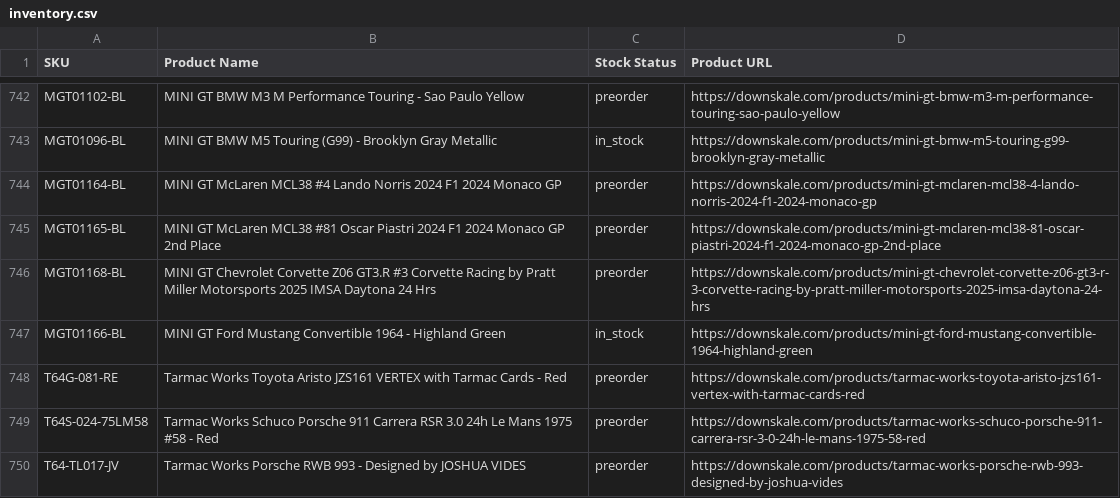
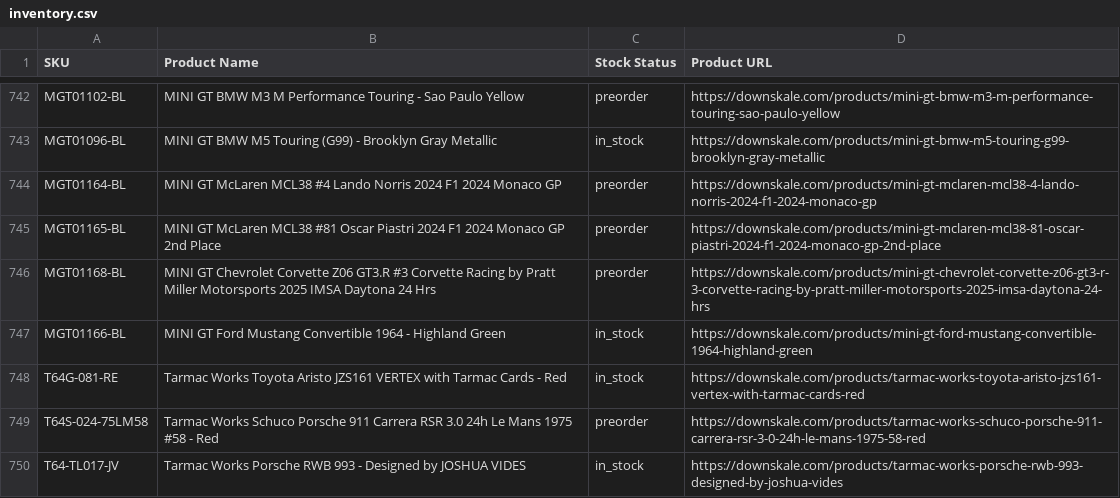
Before and after one commit to chrisboulas/downskale-inventory-feed-data, a CSV file: inventory.csv, drawn as a sheet; only a part is shown, gaps mark what is left out; the diff covers the shown part only.

```diff
--- a/inventory.csv
+++ b/inventory.csv
@@ -747,4 +747,4 @@ MGT01168-BL,MINI GT Chevrolet Corvette Z06 GT3.R #3 Corvette Racing by Pratt Mil
 MGT01166-BL,MINI GT Ford Mustang Convertible 1964 - Highland Green,in_stock,https://downskale.com/products/mini-gt-ford-mustang-convertible-1964-highland-green
-T64G-081-RE,Tarmac Works Toyota Aristo JZS161 VERTEX with Tarmac Cards - Red,preorder,https://downskale.com/products/tarmac-works-toyota-aristo-jzs161-vertex-with-tarmac-cards-red
+T64G-081-RE,Tarmac Works Toyota Aristo JZS161 VERTEX with Tarmac Cards - Red,in_stock,https://downskale.com/products/tarmac-works-toyota-aristo-jzs161-vertex-with-tarmac-cards-red
 T64S-024-75LM58,Tarmac Works Schuco Porsche 911 Carrera RSR 3.0 24h Le Mans 1975 #58 - Red,preorder,https://downskale.com/products/tarmac-works-schuco-porsche-911-carrera-rsr-3-0-24h-le-mans-1975-58-red
-T64-TL017-JV,Tarmac Works Porsche RWB 993 - Designed by JOSHUA VIDES,preorder,https://downskale.com/products/tarmac-works-porsche-rwb-993-designed-by-joshua-vides
+T64-TL017-JV,Tarmac Works Porsche RWB 993 - Designed by JOSHUA VIDES,in_stock,https://downskale.com/products/tarmac-works-porsche-rwb-993-designed-by-joshua-vides
```
Also changed, not shown: 2 added rows and 16 edited cells elsewhere in this file.
